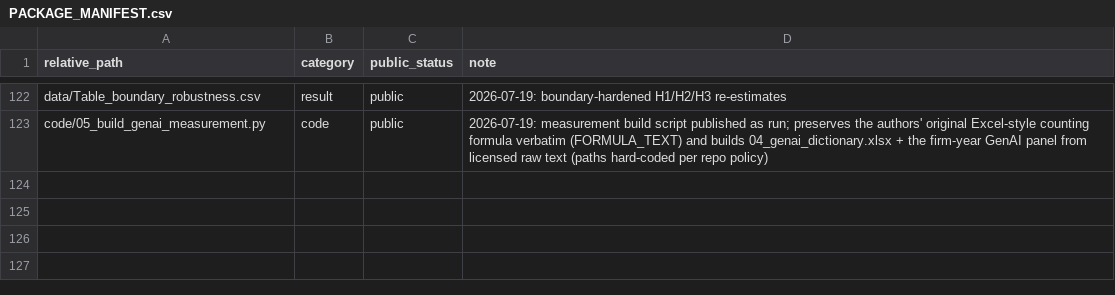
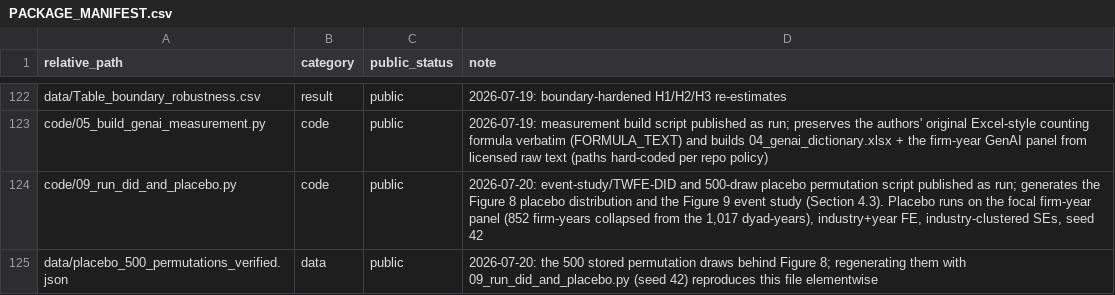
Before and after one commit to ran113381/paper-supplementary-materials, a CSV file: PACKAGE_MANIFEST.csv, drawn as a sheet; only a part is shown, gaps mark what is left out; the diff names each change by its address in the sheet, - before the commit and + after, or states it on an @@ line.

```diff
--- a/PACKAGE_MANIFEST.csv
+++ b/PACKAGE_MANIFEST.csv
+row 124: code/09_run_did_and_placebo.py | code | public | 2026-07-20: event-study/TWFE-DID and 500-draw placebo permutation script published as run; generates the Figure 8 placebo distribution and the Figure 9 event study (Section 4.3). Placebo runs on the focal firm-year panel (852 firm-years collapsed from the 1,017 dyad-years), industry+year FE, industry-clustered SEs, seed 42
+row 125: data/placebo_500_permutations_verified.json | data | public | 2026-07-20: the 500 stored permutation draws behind Figure 8; regenerating them with 09_run_did_and_placebo.py (seed 42) reproduces this file elementwise
```
Also changed, not shown: 17 other files.
